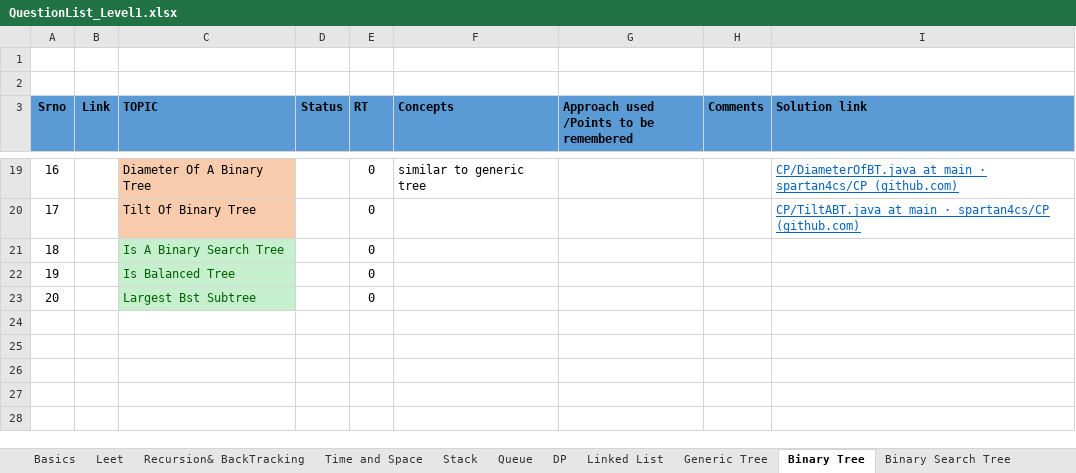
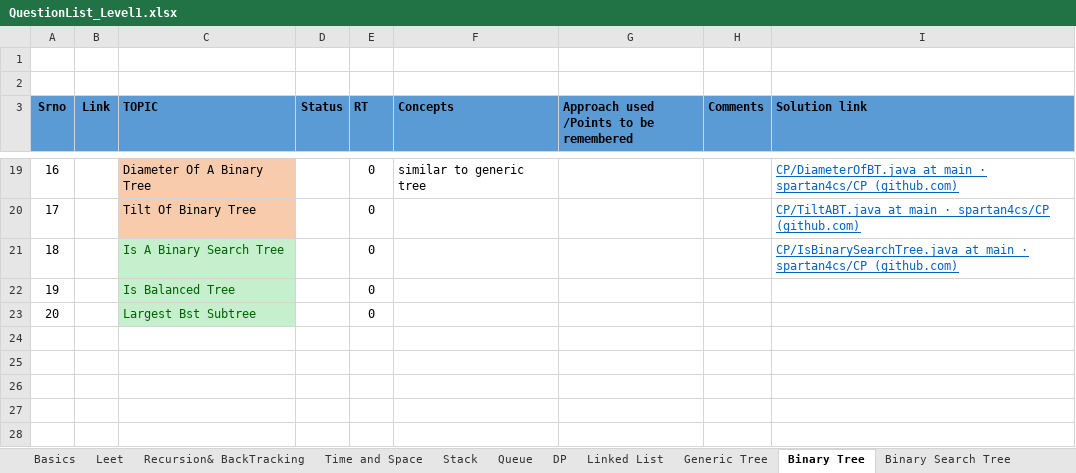
Before and after one commit to spartan4cs/CP, an Excel workbook: QuestionList_Level1.xlsx, sheet Binary Tree, drawn as a sheet; only a part is shown, gaps mark what is left out; values as stored, in another font and other column widths than the file's, no borders; the diff names each change by its address in the sheet, - before the commit and + after, or states it on an @@ line.

```diff
--- a/QuestionList_Level1.xlsx (sheet Binary Tree)
+++ b/QuestionList_Level1.xlsx (sheet Binary Tree)
-I21 (Solution link): (empty)
+I21 (Solution link): CP/IsBinarySearchTree.java at main · spartan4cs/CP (github.com)
```
Also changed, not shown: 4 other files.
